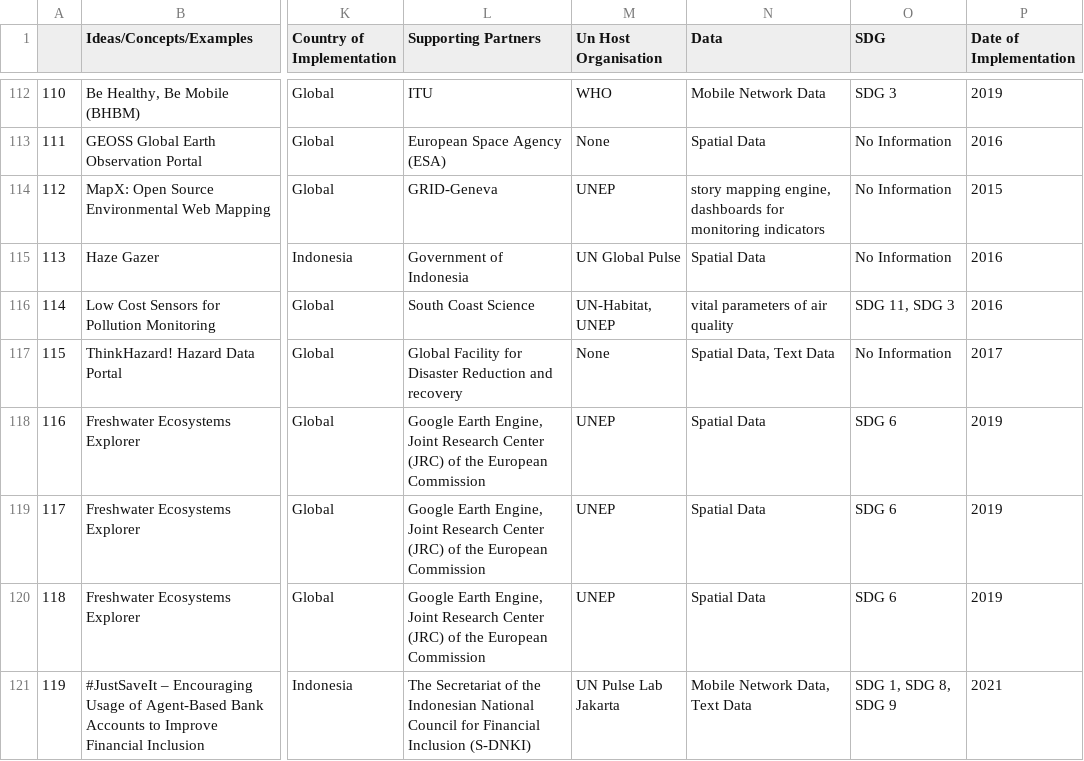
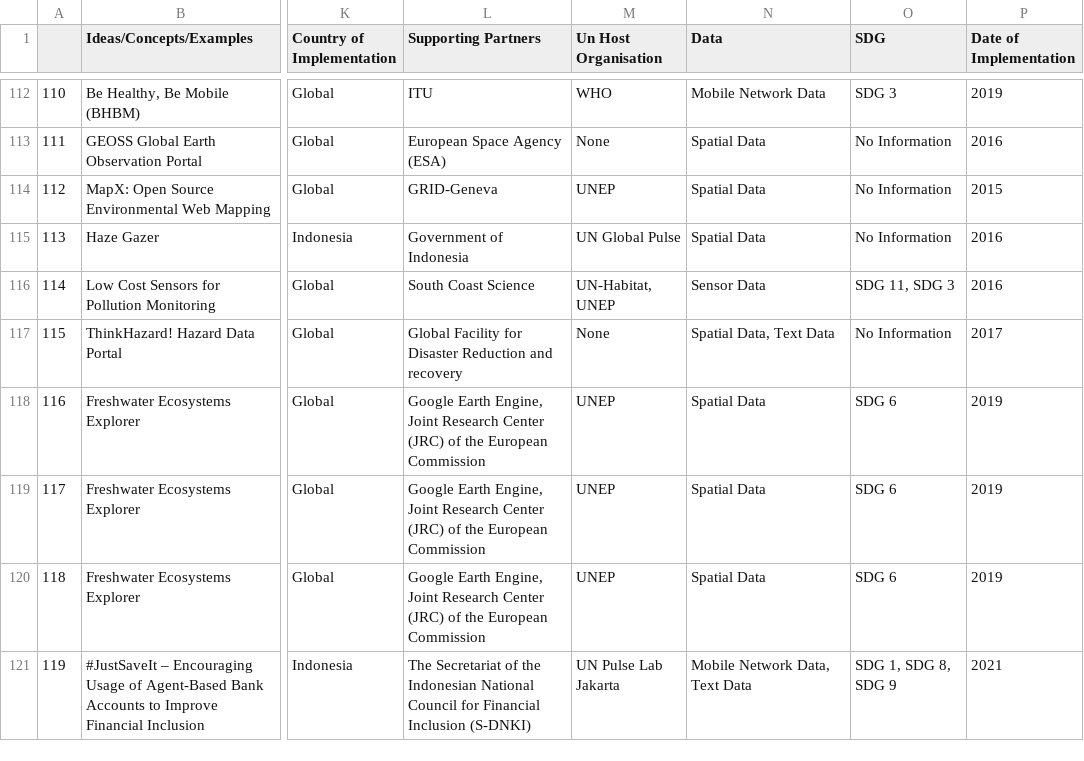
Before and after one commit to SDG-AI-Lab/Digital_Technologies_Radar, a CSV file: src/assets/csv/technology_radar_dataset_updated_v4.csv, drawn as a sheet; only a part is shown, gaps mark what is left out; the diff names each change by its address in the sheet, - before the commit and + after, or states it on an @@ line.

Commit message:
fix: typos

```diff
--- a/src/assets/csv/technology_radar_dataset_updated_v4.csv
+++ b/src/assets/csv/technology_radar_dataset_updated_v4.csv
-N114 (Data): story mapping engine, dashboards for monitoring indicators
+N114 (Data): Spatial Data
-N116 (Data): vital parameters of air quality
+N116 (Data): Sensor Data
```
